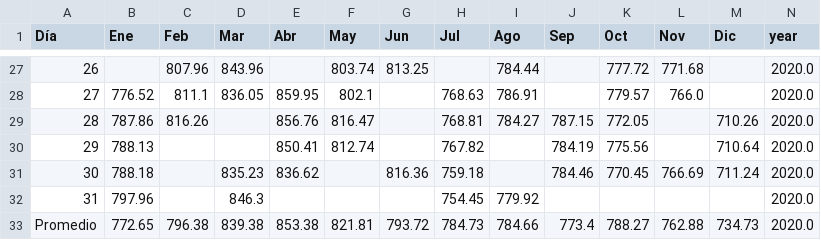
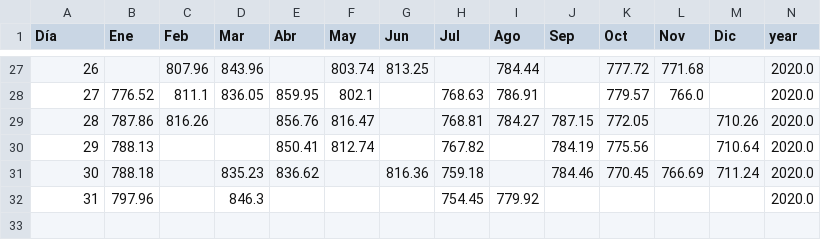
Before and after one commit to KevinGallardo45/tarea1-add, a CSV file: data/interim/dolar_2020_excel.csv, drawn as a sheet; only a part is shown, gaps mark what is left out.

```diff
--- a/data/interim/dolar_2020_excel.csv
+++ b/data/interim/dolar_2020_excel.csv
@@ -32,2 +32 @@ Día;Ene;Feb;Mar;Abr;May;Jun;Jul;Ago;Sep;Oct;Nov;Dic;year
 31;797.96;;846.3;;;;754.45;779.92;;;;;2020.0
-Promedio;772.65;796.38;839.38;853.38;821.81;793.72;784.73;784.66;773.4;788.27;762.88;734.73;2020.0
```
Also changed, not shown: data/interim/d2019.csv, 4 other files.
